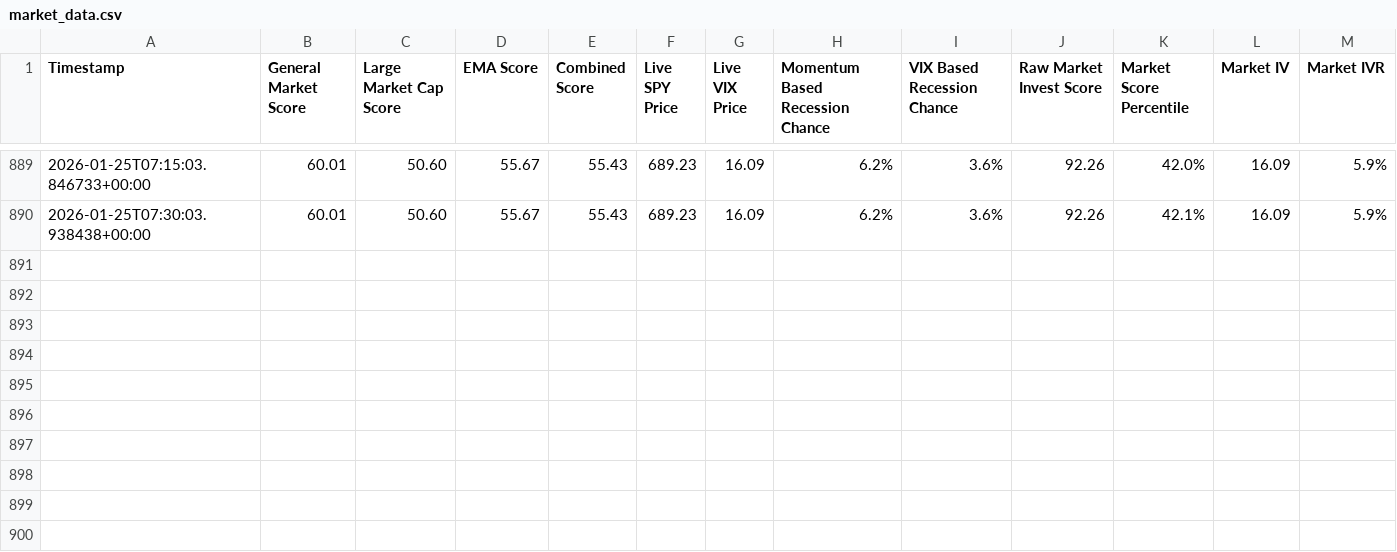
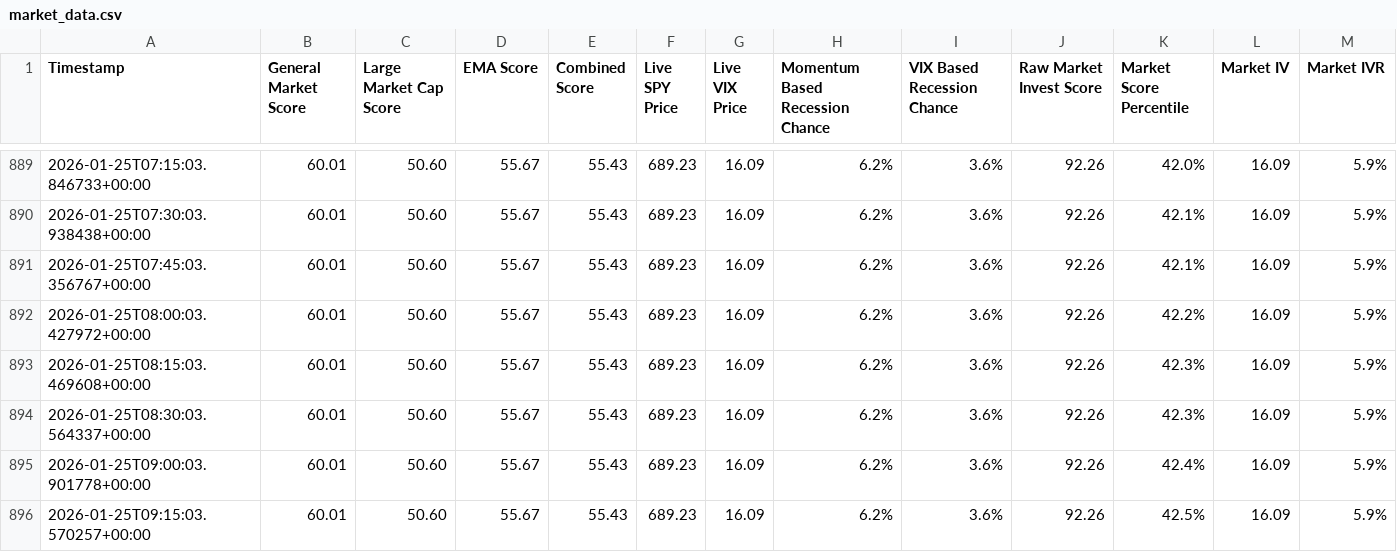
Before and after one commit to Market-Insights-Center/SkyNet, a CSV file: market_data.csv, drawn as a sheet; only a part is shown, gaps mark what is left out.

```diff
--- a/market_data.csv
+++ b/market_data.csv
@@ -890 +890,7 @@ Timestamp,General Market Score,Large Market Cap Score,EMA Score,Combined Score,L
 2026-01-25T07:30:03.938438+00:00,60.01,50.60,55.67,55.43,689.23,16.09,6.2%,3.6%,92.26,42.1%,16.09,5.9%
+2026-01-25T07:45:03.356767+00:00,60.01,50.60,55.67,55.43,689.23,16.09,6.2%,3.6%,92.26,42.1%,16.09,5.9%
+2026-01-25T08:00:03.427972+00:00,60.01,50.60,55.67,55.43,689.23,16.09,6.2%,3.6%,92.26,42.2%,16.09,5.9%
+2026-01-25T08:15:03.469608+00:00,60.01,50.60,55.67,55.43,689.23,16.09,6.2%,3.6%,92.26,42.3%,16.09,5.9%
+2026-01-25T08:30:03.564337+00:00,60.01,50.60,55.67,55.43,689.23,16.09,6.2%,3.6%,92.26,42.3%,16.09,5.9%
+2026-01-25T09:00:03.901778+00:00,60.01,50.60,55.67,55.43,689.23,16.09,6.2%,3.6%,92.26,42.4%,16.09,5.9%
+2026-01-25T09:15:03.570257+00:00,60.01,50.60,55.67,55.43,689.23,16.09,6.2%,3.6%,92.26,42.5%,16.09,5.9%
```
Also changed, not shown: 16 other files.
